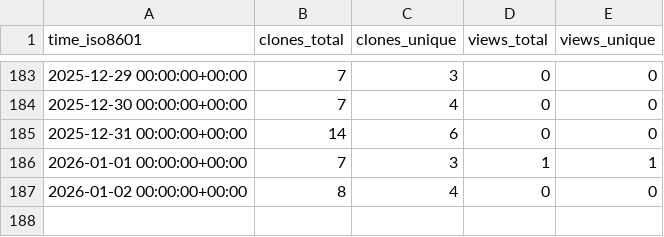
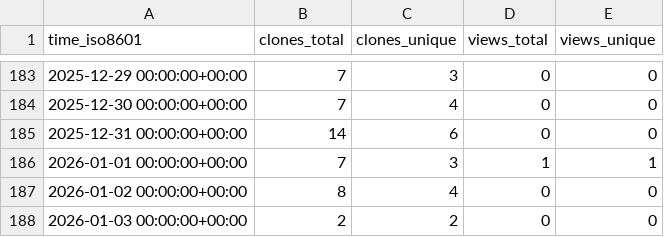
Before and after one commit to Davis-Fan/X-Blossom, a CSV file: Davis-Fan/X-Blossom/ghrs-data/views_clones_aggregate.csv, drawn as a sheet; only a part is shown, gaps mark what is left out; the diff names each change by its address in the sheet, - before the commit and + after, or states it on an @@ line.

```diff
--- a/Davis-Fan/X-Blossom/ghrs-data/views_clones_aggregate.csv
+++ b/Davis-Fan/X-Blossom/ghrs-data/views_clones_aggregate.csv
+row 188: 2026-01-03 00:00:00+00:00 | 2 | 2 | 0 | 0
```
Also changed, not shown: 1 other file.
